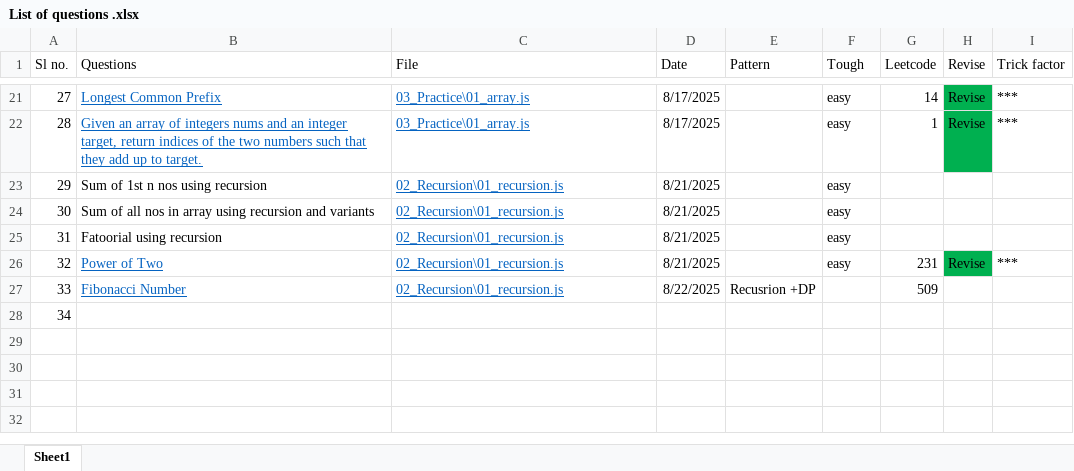
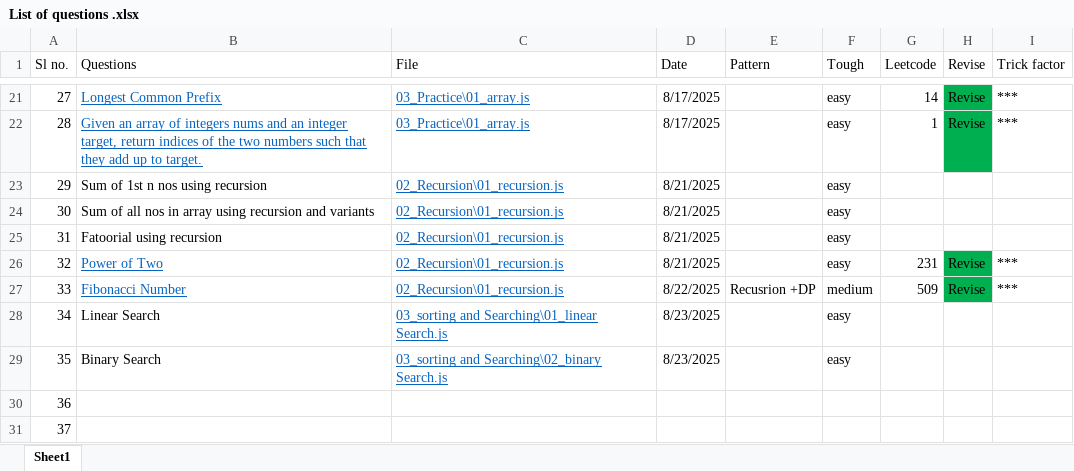
Before and after one commit to abhayrobotics/NamasteDSA, an Excel workbook: List of questions .xlsx, sheet Sheet1, drawn as a sheet; only a part is shown, gaps mark what is left out; values as stored, in another font and other column widths than the file's, no borders; addresses are those after the commit; the diff names each change by its address in the sheet, - before the commit and + after, or states it on an @@ line.

Commit message:
binary search

```diff
--- a/List of questions .xlsx (sheet Sheet1)
+++ b/List of questions .xlsx (sheet Sheet1)
-F27 (Tough): (empty)
+F27 (Tough): medium
-H27 (Revise): (empty)
+H27 (Revise): Revise
-H27 fill: none
+H27 fill: #00B050
-I27 (Trick factor): (empty)
+I27 (Trick factor): ***
+row 28: 34 | Linear Search | 03_sorting and Searching\01_linear Search.js | 8/23/2025 |  | easy
+row 29: 35 | Binary Search | 03_sorting and Searching\02_binary Search.js | 8/23/2025 |  | easy
@@ column A (Sl no.) renumbered in row 30 @@
+row 31: 37
```
Also changed, not shown: 1 other file.
